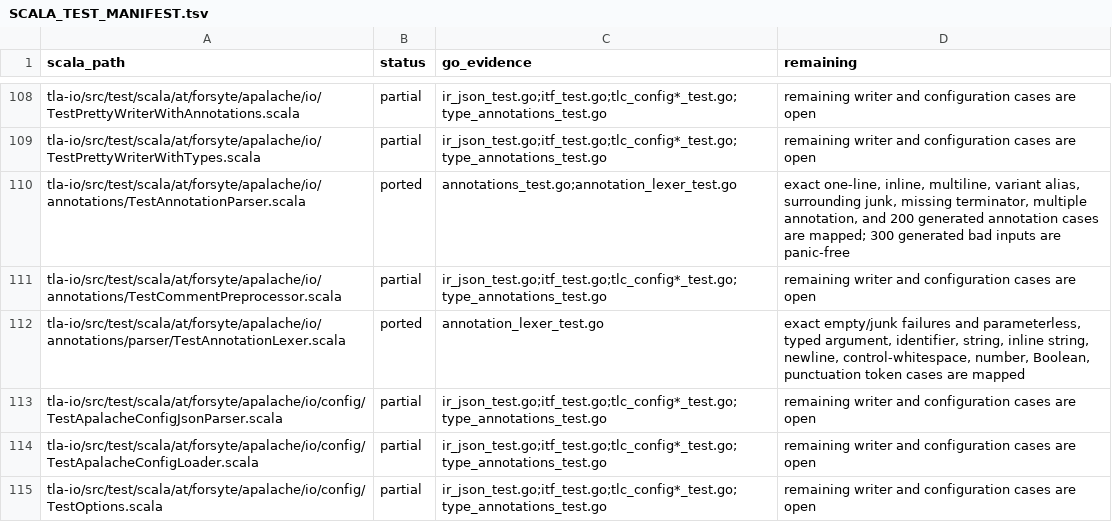
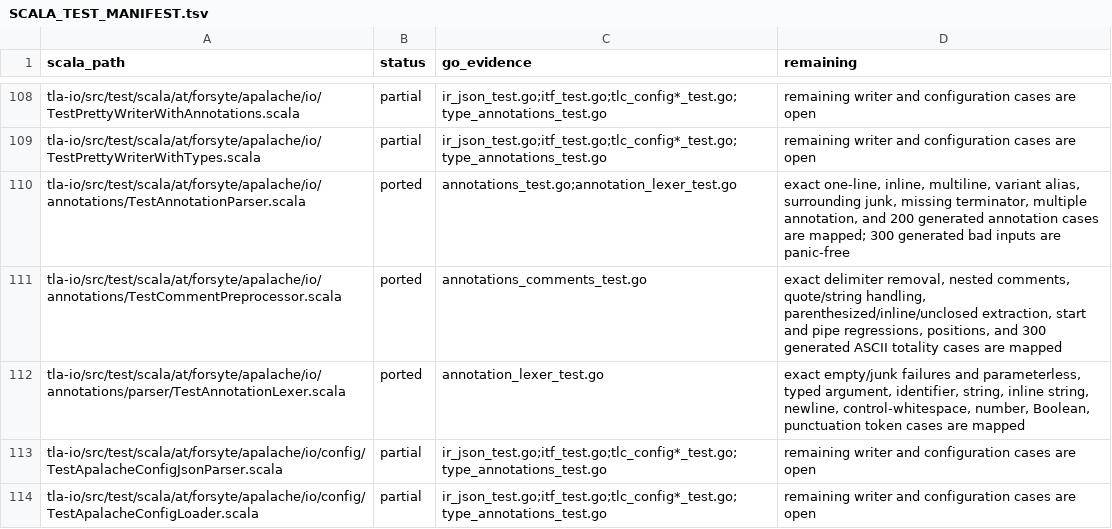
Before and after one commit to glycerine/apalache-go, a TSV file: pkg/SCALA_TEST_MANIFEST.tsv, drawn as a sheet; only a part is shown, gaps mark what is left out; the shorter side is filled out with more unchanged rows.

```diff
--- a/pkg/SCALA_TEST_MANIFEST.tsv
+++ b/pkg/SCALA_TEST_MANIFEST.tsv
@@ -110,3 +110,3 @@ tla-io/src/test/scala/at/forsyte/apalache/io/TestPrettyWriterWithTypes.scala	par
 tla-io/src/test/scala/at/forsyte/apalache/io/annotations/TestAnnotationParser.scala	ported	annotations_test.go;annotation_lexer_test.go	exact one-line, inline, multiline, variant alias, surrounding junk, missing terminator, multiple annotation, and 200 generated annotation cases are mapped; 300 generated bad inputs are panic-free
-tla-io/src/test/scala/at/forsyte/apalache/io/annotations/TestCommentPreprocessor.scala	partial	ir_json_test.go;itf_test.go;tlc_config*_test.go;type_annotations_test.go	remaining writer and configuration cases are open
+tla-io/src/test/scala/at/forsyte/apalache/io/annotations/TestCommentPreprocessor.scala	ported	annotations_comments_test.go	exact delimiter removal, nested comments, quote/string handling, parenthesized/inline/unclosed extraction, start and pipe regressions, positions, and 300 generated ASCII totality cases are mapped
 tla-io/src/test/scala/at/forsyte/apalache/io/annotations/parser/TestAnnotationLexer.scala	ported	annotation_lexer_test.go	exact empty/junk failures and parameterless, typed argument, identifier, string, inline string, newline, control-whitespace, number, Boolean, punctuation token cases are mapped
```
Also changed, not shown: pkg/SCALA_PORT_MANIFEST.tsv, 1 other file.
